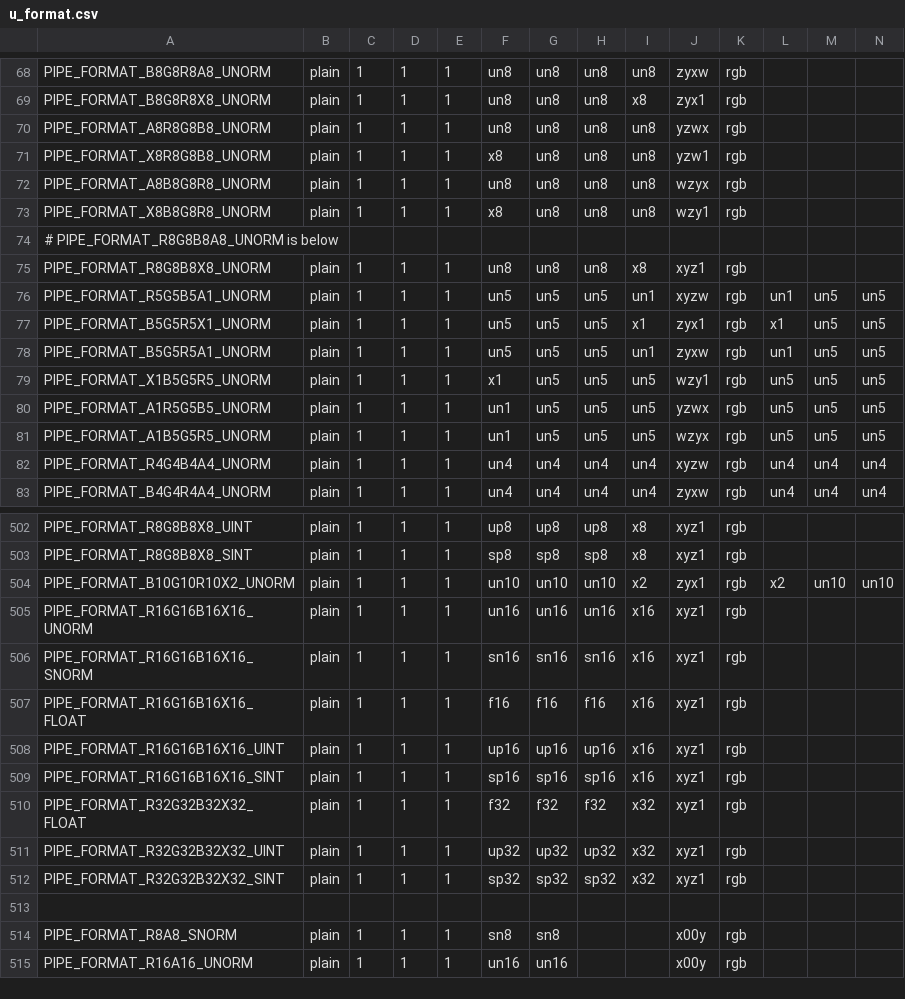
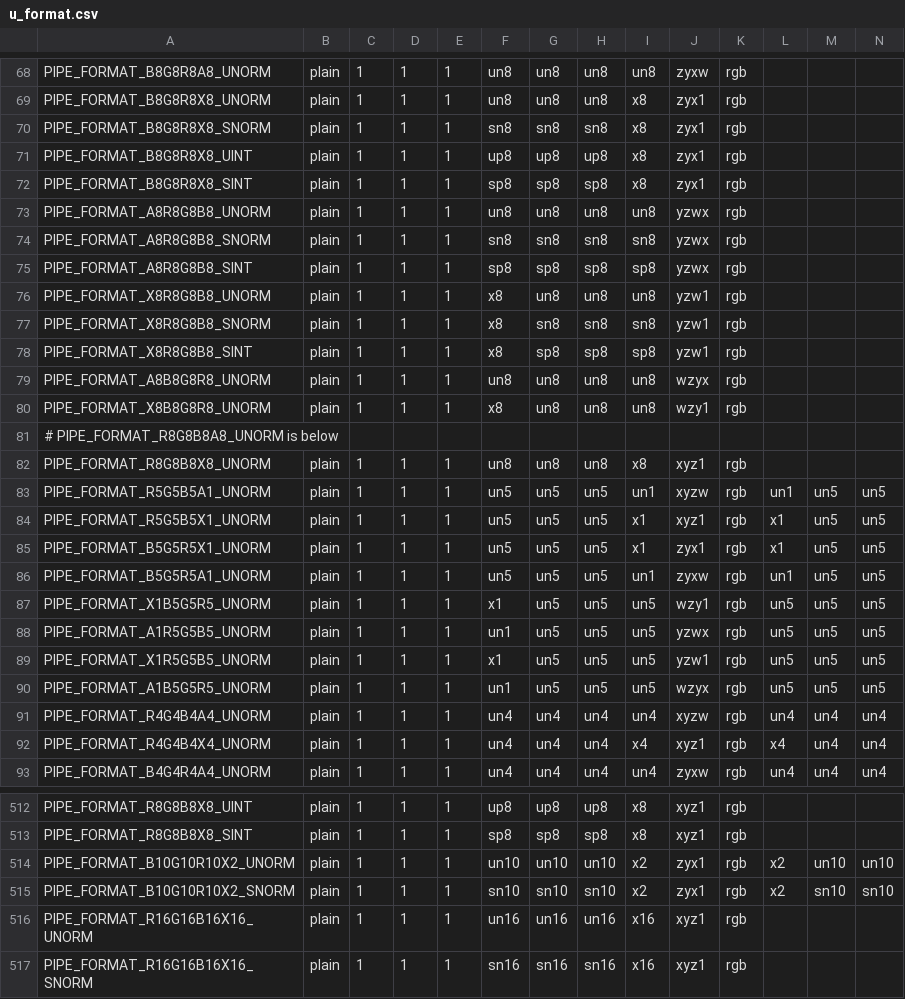
Before and after one commit to chromium-full-mirror/chromiumos_third_party_mesa, a CSV file: src/util/format/u_format.csv, drawn as a sheet; only a part is shown, gaps mark what is left out; the shorter side is filled out with more unchanged rows; rows hold the shown columns only; the diff covers the shown part only; the diff names each change by its address in the sheet, - before the commit and + after, or states it on an @@ line.

Commit message:
UPSTREAM: util: add most missing formats with reversed RGB channel order
This will be used for RGB->BGR enum translation.

Reviewed-by: Bas Nieuwenhuizen <bas@basnieuwenhuizen.nl>
Part-of: <https://gitlab.freedesktop.org/mesa/mesa/-/merge_requests/9615>
(cherry picked from commit aff4c790eaf2c764012cbbfae802c1f0ac40fdde)

BUG=b:181847315
TEST=run WebGL Aquarium on Dalboz

Change-Id: I65553f46a4adbba3799c3490beaed301e0ad3a7c
Reviewed-on: https://chromium-review.googlesource.com/c/chromiumos/third_party/mesa/+/2764427
Tested-by: Bas Nieuwenhuizen <basni@chromium.org>
Reviewed-by: Sean Paul <seanpaul@chromium.org>
Reviewed-by: Chad Versace <chadversary@chromium.org>
Reviewed-by: Gurchetan Singh <gurchetansingh@chromium.org>
Commit-Queue: Bas Nieuwenhuizen <basni@chromium.org>

```diff
--- a/src/util/format/u_format.csv
+++ b/src/util/format/u_format.csv
+row 70: PIPE_FORMAT_B8G8R8X8_SNORM | plain | 1 | 1 | 1 | sn8 | sn8 | sn8 | x8 | zyx1 | rgb
+row 71: PIPE_FORMAT_B8G8R8X8_UINT | plain | 1 | 1 | 1 | up8 | up8 | up8 | x8 | zyx1 | rgb
+row 72: PIPE_FORMAT_B8G8R8X8_SINT | plain | 1 | 1 | 1 | sp8 | sp8 | sp8 | x8 | zyx1 | rgb
+row 74: PIPE_FORMAT_A8R8G8B8_SNORM | plain | 1 | 1 | 1 | sn8 | sn8 | sn8 | sn8 | yzwx | rgb
+row 75: PIPE_FORMAT_A8R8G8B8_SINT | plain | 1 | 1 | 1 | sp8 | sp8 | sp8 | sp8 | yzwx | rgb
+row 77: PIPE_FORMAT_X8R8G8B8_SNORM | plain | 1 | 1 | 1 | x8 | sn8 | sn8 | sn8 | yzw1 | rgb
+row 78: PIPE_FORMAT_X8R8G8B8_SINT | plain | 1 | 1 | 1 | x8 | sp8 | sp8 | sp8 | yzw1 | rgb
+row 84: PIPE_FORMAT_R5G5B5X1_UNORM | plain | 1 | 1 | 1 | un5 | un5 | un5 | x1 | xyz1 | rgb | x1 | un5 | un5
+row 89: PIPE_FORMAT_X1R5G5B5_UNORM | plain | 1 | 1 | 1 | x1 | un5 | un5 | un5 | yzw1 | rgb | un5 | un5 | un5
+row 92: PIPE_FORMAT_R4G4B4X4_UNORM | plain | 1 | 1 | 1 | un4 | un4 | un4 | x4 | xyz1 | rgb | x4 | un4 | un4
+row 515: PIPE_FORMAT_B10G10R10X2_SNORM | plain | 1 | 1 | 1 | sn10 | sn10 | sn10 | x2 | zyx1 | rgb | x2 | sn10 | sn10
```
Also changed, not shown: 1 added row elsewhere in this file, 3 other files.
